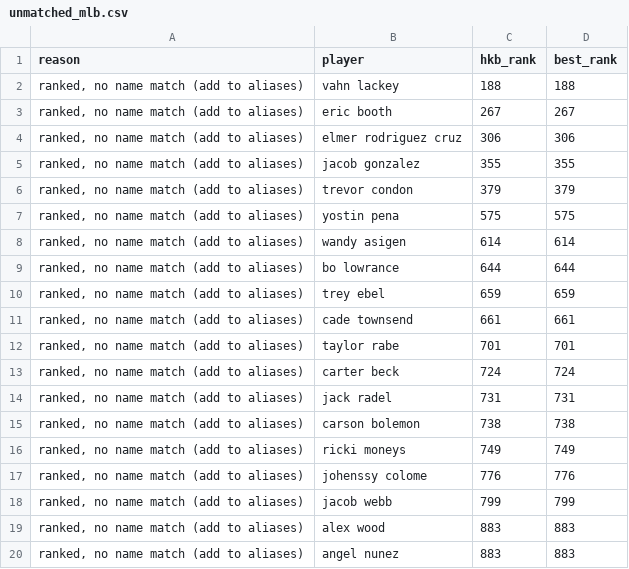
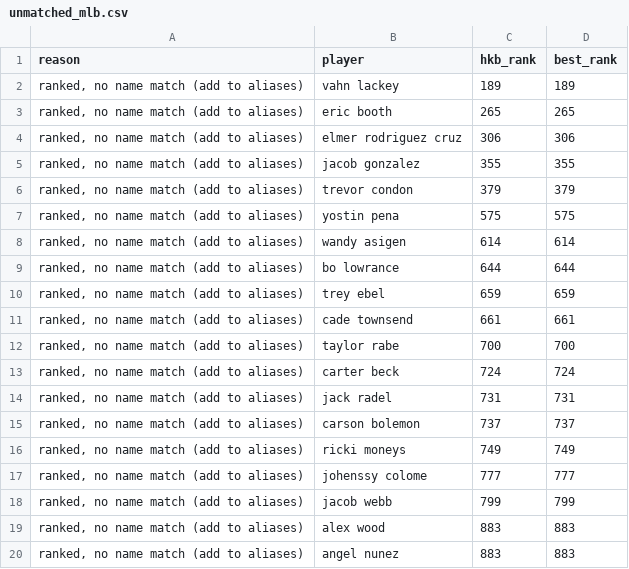
Before and after one commit to kyeill/dynasty, a CSV file: output/unmatched_mlb.csv, drawn as a sheet; only a part is shown.

```diff
--- a/output/unmatched_mlb.csv
+++ b/output/unmatched_mlb.csv
@@ -1,4 +1,4 @@
 reason,player,hkb_rank,best_rank
-"ranked, no name match (add to aliases)",vahn lackey,188,188
-"ranked, no name match (add to aliases)",eric booth,267,267
+"ranked, no name match (add to aliases)",vahn lackey,189,189
+"ranked, no name match (add to aliases)",eric booth,265,265
 "ranked, no name match (add to aliases)",elmer rodriguez cruz,306,306
@@ -11,8 +11,8 @@
 "ranked, no name match (add to aliases)",cade townsend,661,661
-"ranked, no name match (add to aliases)",taylor rabe,701,701
+"ranked, no name match (add to aliases)",taylor rabe,700,700
 "ranked, no name match (add to aliases)",carter beck,724,724
 "ranked, no name match (add to aliases)",jack radel,731,731
-"ranked, no name match (add to aliases)",carson bolemon,738,738
+"ranked, no name match (add to aliases)",carson bolemon,737,737
 "ranked, no name match (add to aliases)",ricki moneys,749,749
-"ranked, no name match (add to aliases)",johenssy colome,776,776
+"ranked, no name match (add to aliases)",johenssy colome,777,777
 "ranked, no name match (add to aliases)",jacob webb,799,799
```
Also changed, not shown: lastgood/mlb_hkb.csv, lastgood/nba_current.csv, 15 other files.
